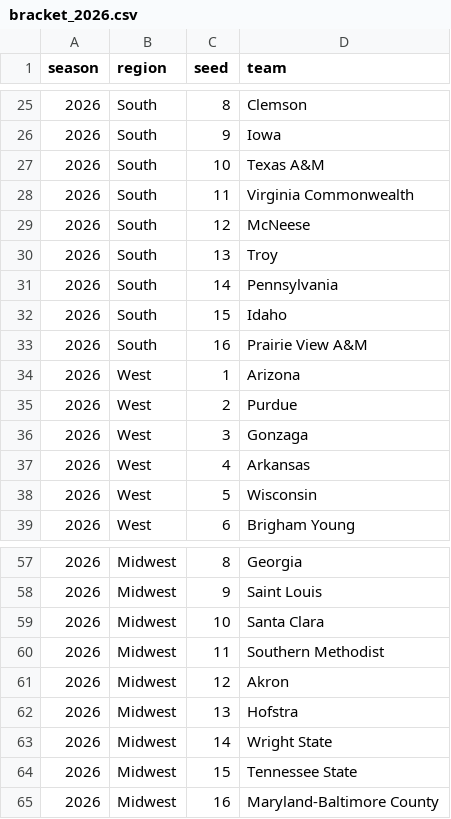
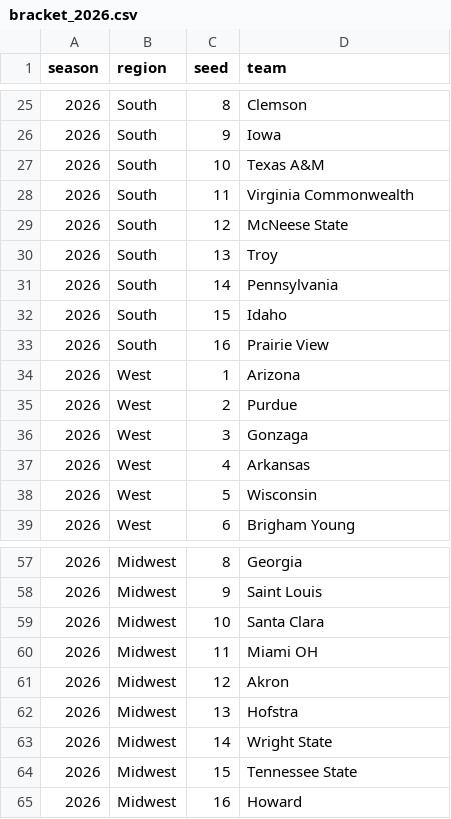
Before and after one commit to josephhardrick3-ship-it/statlasberg, a CSV file: data/brackets/bracket_2026.csv, drawn as a sheet; only a part is shown, gaps mark what is left out.

```diff
--- a/data/brackets/bracket_2026.csv
+++ b/data/brackets/bracket_2026.csv
@@ -28,3 +28,3 @@ season,region,seed,team
 2026,South,11,Virginia Commonwealth
-2026,South,12,McNeese
+2026,South,12,McNeese State
 2026,South,13,Troy
@@ -32,3 +32,3 @@ season,region,seed,team
 2026,South,15,Idaho
-2026,South,16,Prairie View A&M
+2026,South,16,Prairie View
 2026,West,1,Arizona
@@ -59,3 +59,3 @@ season,region,seed,team
 2026,Midwest,10,Santa Clara
-2026,Midwest,11,Southern Methodist
+2026,Midwest,11,Miami OH
 2026,Midwest,12,Akron
@@ -64,2 +64,2 @@ season,region,seed,team
 2026,Midwest,15,Tennessee State
-2026,Midwest,16,Maryland-Baltimore County
+2026,Midwest,16,Howard
```
